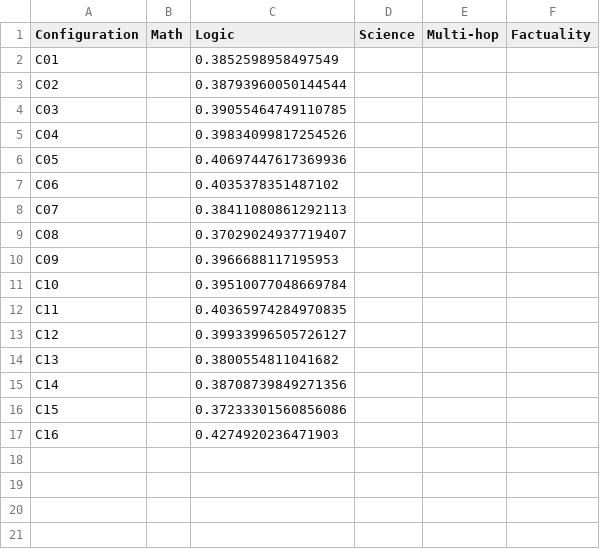
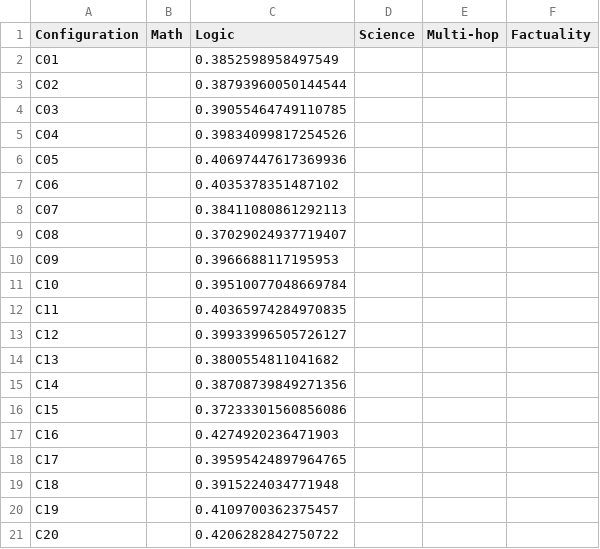
Before and after one commit to pILLOW-1/streaming_hd, a CSV file: experiments/step_prefix_relation_22_qwen_wd1e4_20261111/result/prefix_ap.csv, drawn as a sheet.

```diff
--- a/experiments/step_prefix_relation_22_qwen_wd1e4_20261111/result/prefix_ap.csv
+++ b/experiments/step_prefix_relation_22_qwen_wd1e4_20261111/result/prefix_ap.csv
@@ -17 +17,5 @@ C15,,0.37233301560856086,,,
 C16,,0.4274920236471903,,,
+C17,,0.39595424897964765,,,
+C18,,0.3915224034771948,,,
+C19,,0.4109700362375457,,,
+C20,,0.4206282842750722,,,
```
Also changed, not shown: experiments/step_prefix_relation_22_qwen_wd1e4_20261111/result/prefix_auroc.csv, experiments/step_prefix_relation_22_qwen_wd1e4_20261111/result/step_ap.csv, 7 other files.
